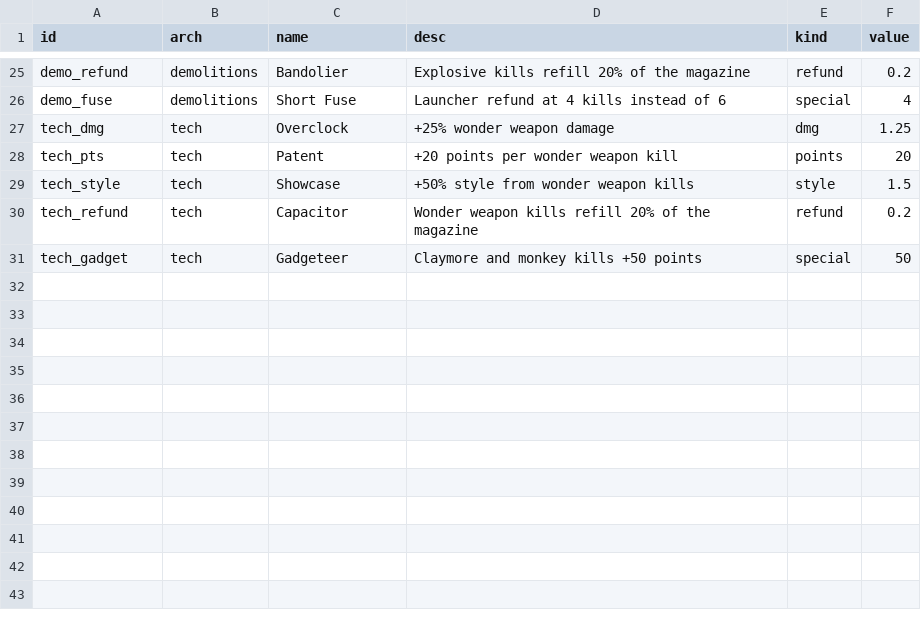
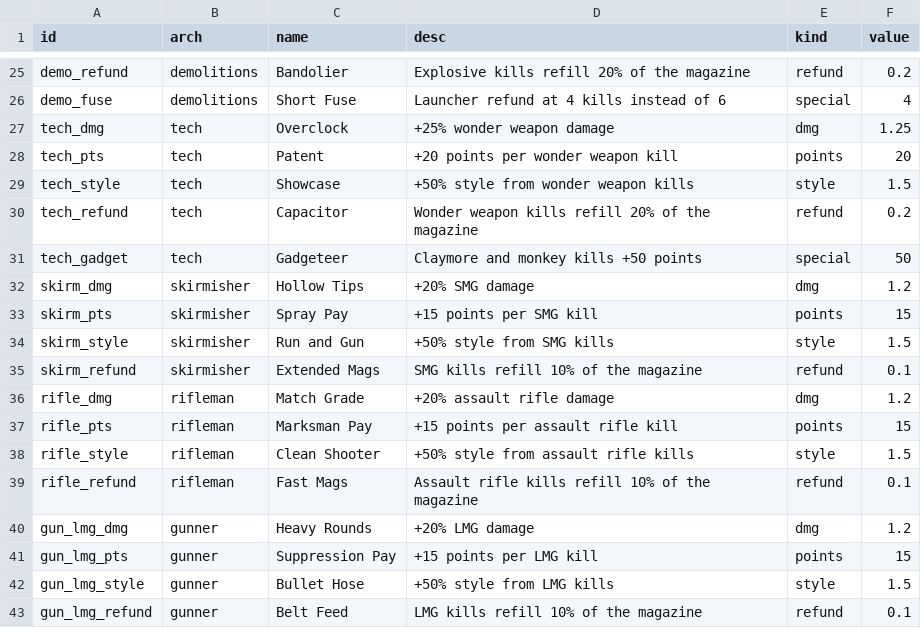
Before and after one commit to drwienerful/bo1-style-zombies, a CSV file: data/balance/augments.csv, drawn as a sheet; only a part is shown, gaps mark what is left out; the diff names each change by its address in the sheet, - before the commit and + after, or states it on an @@ line.

```diff
--- a/data/balance/augments.csv
+++ b/data/balance/augments.csv
+row 32: skirm_dmg | skirmisher | Hollow Tips | +20% SMG damage | dmg | 1.2
+row 33: skirm_pts | skirmisher | Spray Pay | +15 points per SMG kill | points | 15
+row 34: skirm_style | skirmisher | Run and Gun | +50% style from SMG kills | style | 1.5
+row 35: skirm_refund | skirmisher | Extended Mags | SMG kills refill 10% of the magazine | refund | 0.1
+row 36: rifle_dmg | rifleman | Match Grade | +20% assault rifle damage | dmg | 1.2
+row 37: rifle_pts | rifleman | Marksman Pay | +15 points per assault rifle kill | points | 15
+row 38: rifle_style | rifleman | Clean Shooter | +50% style from assault rifle kills | style | 1.5
+row 39: rifle_refund | rifleman | Fast Mags | Assault rifle kills refill 10% of the magazine | refund | 0.1
+row 40: gun_lmg_dmg | gunner | Heavy Rounds | +20% LMG damage | dmg | 1.2
+row 41: gun_lmg_pts | gunner | Suppression Pay | +15 points per LMG kill | points | 15
+row 42: gun_lmg_style | gunner | Bullet Hose | +50% style from LMG kills | style | 1.5
+row 43: gun_lmg_refund | gunner | Belt Feed | LMG kills refill 10% of the magazine | refund | 0.1
```
Also changed, not shown: data/balance/archetype_rules.csv, data/balance/archetypes.csv, 9 other files.
